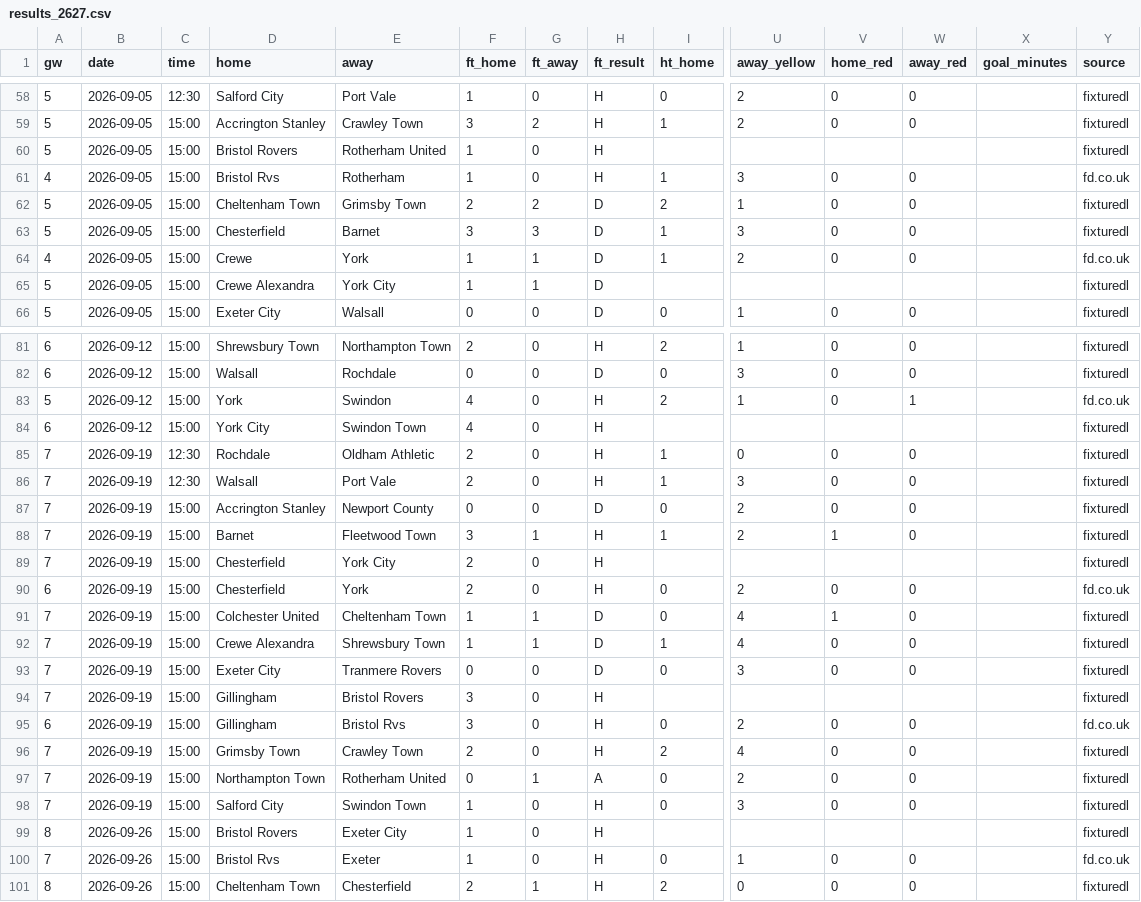
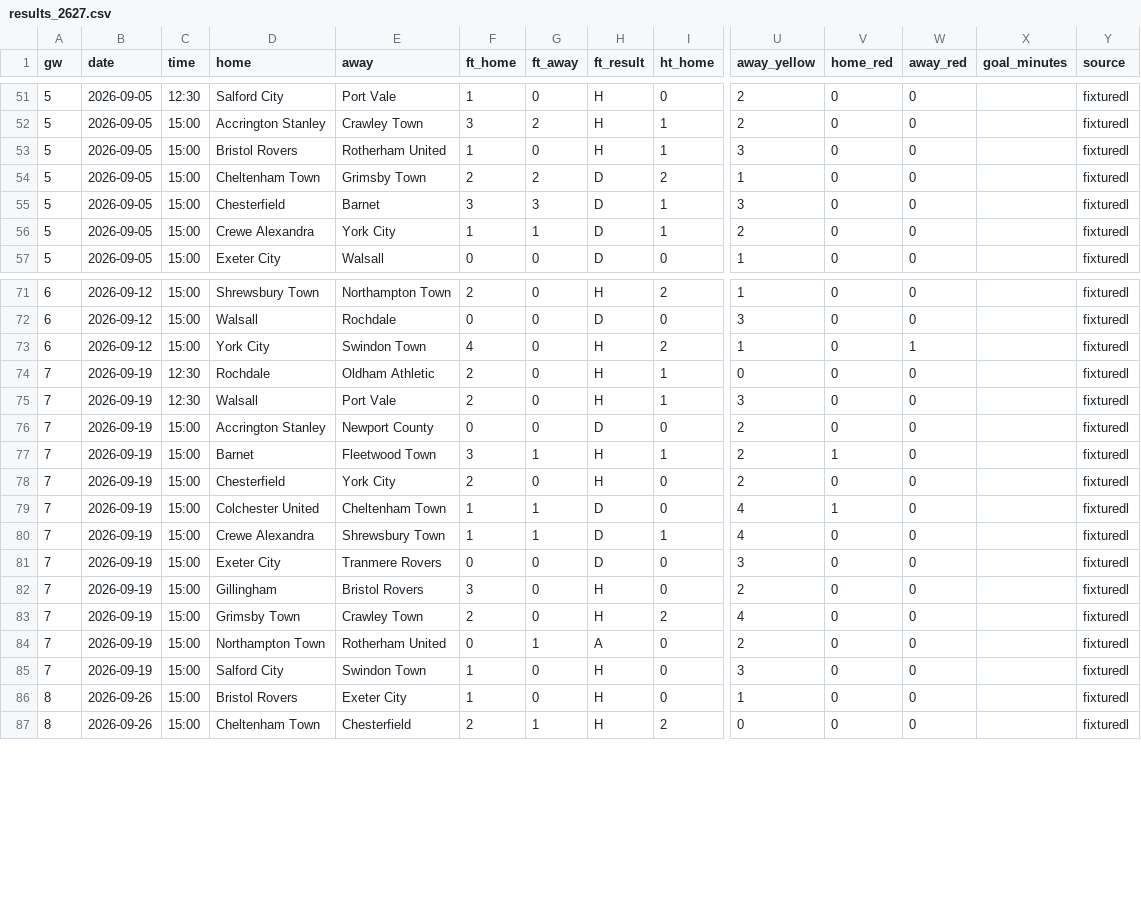
Before and after one commit to oladeeayo/open-matchday, a CSV file: data/ENG_4_league-two/results_2627.csv, drawn as a sheet; only a part is shown, gaps mark what is left out; removed rows and columns are numbered as before the commit, all else as after; rows hold the shown columns only; the diff covers the shown part only; the diff names each change by its address in the sheet, - before the commit and + after, or states it on an @@ line.

Commit message:
Fix split team names, missing fixtures, ESPN full-season fetch
- builder: _same_team containment fallback (York/York City, Rio Ave/Rio Ave
  FC, West Ham/West Ham United etc.) + fix duplicate _TEAM_ALIASES keys that
  were overriding spine names + abbreviation aliases (MK Dons, Bristol Rvs,
  Sheffield Weds, Racing Santander, FC Cologne, AEK/AEK Athens, ...)
- soccerway_client: emit scoreless upcoming matches (AD/ADE timestamp) and
  fetch the fixtures page, not just standings
- espn_client: fetch month-by-month ?dates=YYYYMM across Aug 2026 - May 2027
  (default scoreboard only returned the current round)
- leagues: add soccerway source for SCO_2/3/4 (previously no fixture source)

All 30 leagues now have fixtures; no more phantom duplicate teams.
Goal minutes now populated for top-5 leagues.

```diff
--- a/data/ENG_4_league-two/results_2627.csv
+++ b/data/ENG_4_league-two/results_2627.csv
-row 60: 5 | 2026-09-05 | 15:00 | Bristol Rovers | Rotherham United | 1 | 0 | H |  |  |  |  |  | fixturedl
-A53 (gw): 4
+A53 (gw): 5
-D53 (home): Bristol Rvs
+D53 (home): Bristol Rovers
-E53 (away): Rotherham
+E53 (away): Rotherham United
-Y53 (source): fd.co.uk
+Y53 (source): fixturedl
-A56 (gw): 4
+A56 (gw): 5
-D56 (home): Crewe
+D56 (home): Crewe Alexandra
-E56 (away): York
+E56 (away): York City
-Y56 (source): fd.co.uk
+Y56 (source): fixturedl
-row 65: 5 | 2026-09-05 | 15:00 | Crewe Alexandra | York City | 1 | 1 | D |  |  |  |  |  | fixturedl
-A73 (gw): 5
+A73 (gw): 6
-D73 (home): York
+D73 (home): York City
-E73 (away): Swindon
+E73 (away): Swindon Town
-Y73 (source): fd.co.uk
+Y73 (source): fixturedl
-row 84: 6 | 2026-09-12 | 15:00 | York City | Swindon Town | 4 | 0 | H |  |  |  |  |  | fixturedl
-row 89: 7 | 2026-09-19 | 15:00 | Chesterfield | York City | 2 | 0 | H |  |  |  |  |  | fixturedl
-A78 (gw): 6
+A78 (gw): 7
-E78 (away): York
+E78 (away): York City
-Y78 (source): fd.co.uk
+Y78 (source): fixturedl
-row 94: 7 | 2026-09-19 | 15:00 | Gillingham | Bristol Rovers | 3 | 0 | H |  |  |  |  |  | fixturedl
-A82 (gw): 6
+A82 (gw): 7
-E82 (away): Bristol Rvs
+E82 (away): Bristol Rovers
-Y82 (source): fd.co.uk
+Y82 (source): fixturedl
-row 99: 8 | 2026-09-26 | 15:00 | Bristol Rovers | Exeter City | 1 | 0 | H |  |  |  |  |  | fixturedl
-A86 (gw): 7
+A86 (gw): 8
-D86 (home): Bristol Rvs
+D86 (home): Bristol Rovers
-E86 (away): Exeter
+E86 (away): Exeter City
-Y86 (source): fd.co.uk
+Y86 (source): fixturedl
```
Also changed, not shown: 10 removed rows and 30 edited cells elsewhere in this file, data/ENG_2_championship/results_2627.csv, data/ENG_3_league-one/results_2627.csv, 47 other files.
